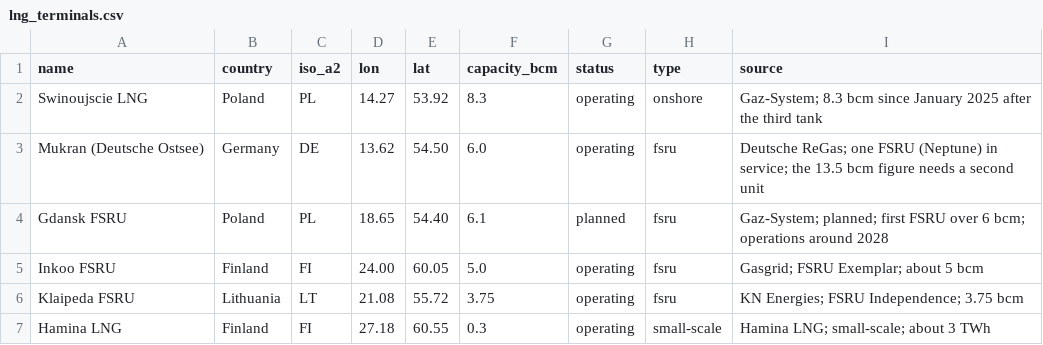
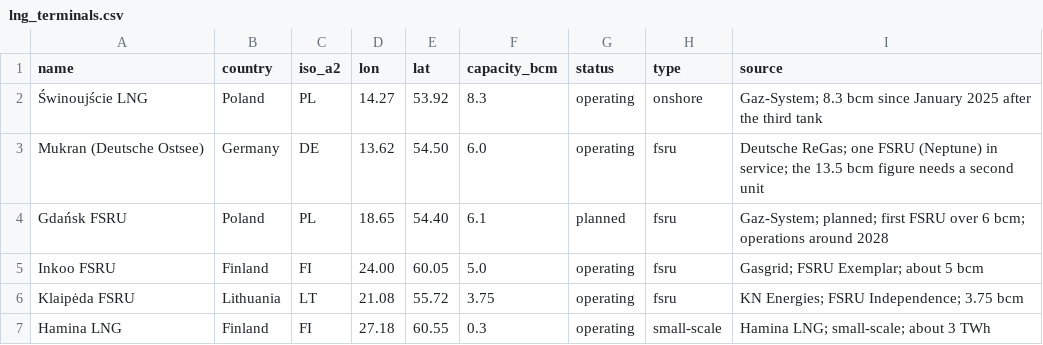
Before and after one commit to tobyn-smith/transit, a CSV file: data/processed/lng_terminals.csv, drawn as a sheet.

Commit message:
use proper terminal names and count operating capacity in the proximity shares

```diff
--- a/data/processed/lng_terminals.csv
+++ b/data/processed/lng_terminals.csv
@@ -1,7 +1,7 @@
 name,country,iso_a2,lon,lat,capacity_bcm,status,type,source
-Swinoujscie LNG,Poland,PL,14.27,53.92,8.3,operating,onshore,Gaz-System; 8.3 bcm since January 2025 after the third tank
+Świnoujście LNG,Poland,PL,14.27,53.92,8.3,operating,onshore,Gaz-System; 8.3 bcm since January 2025 after the third tank
 Mukran (Deutsche Ostsee),Germany,DE,13.62,54.50,6.0,operating,fsru,Deutsche ReGas; one FSRU (Neptune) in service; the 13.5 bcm figure needs a second unit
-Gdansk FSRU,Poland,PL,18.65,54.40,6.1,planned,fsru,Gaz-System; planned; first FSRU over 6 bcm; operations around 2028
+Gdańsk FSRU,Poland,PL,18.65,54.40,6.1,planned,fsru,Gaz-System; planned; first FSRU over 6 bcm; operations around 2028
 Inkoo FSRU,Finland,FI,24.00,60.05,5.0,operating,fsru,Gasgrid; FSRU Exemplar; about 5 bcm
-Klaipeda FSRU,Lithuania,LT,21.08,55.72,3.75,operating,fsru,KN Energies; FSRU Independence; 3.75 bcm
+Klaipėda FSRU,Lithuania,LT,21.08,55.72,3.75,operating,fsru,KN Energies; FSRU Independence; 3.75 bcm
 Hamina LNG,Finland,FI,27.18,60.55,0.3,operating,small-scale,Hamina LNG; small-scale; about 3 TWh
```
Also changed, not shown: 2 other files.
